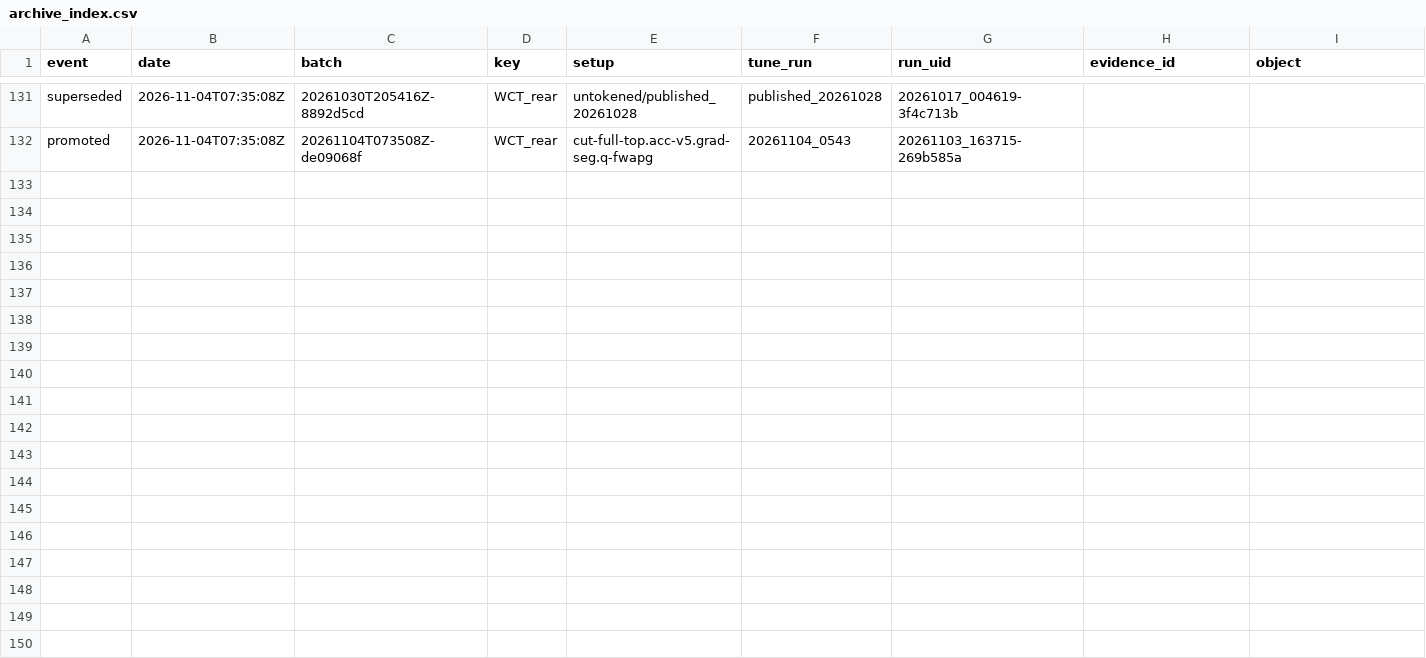
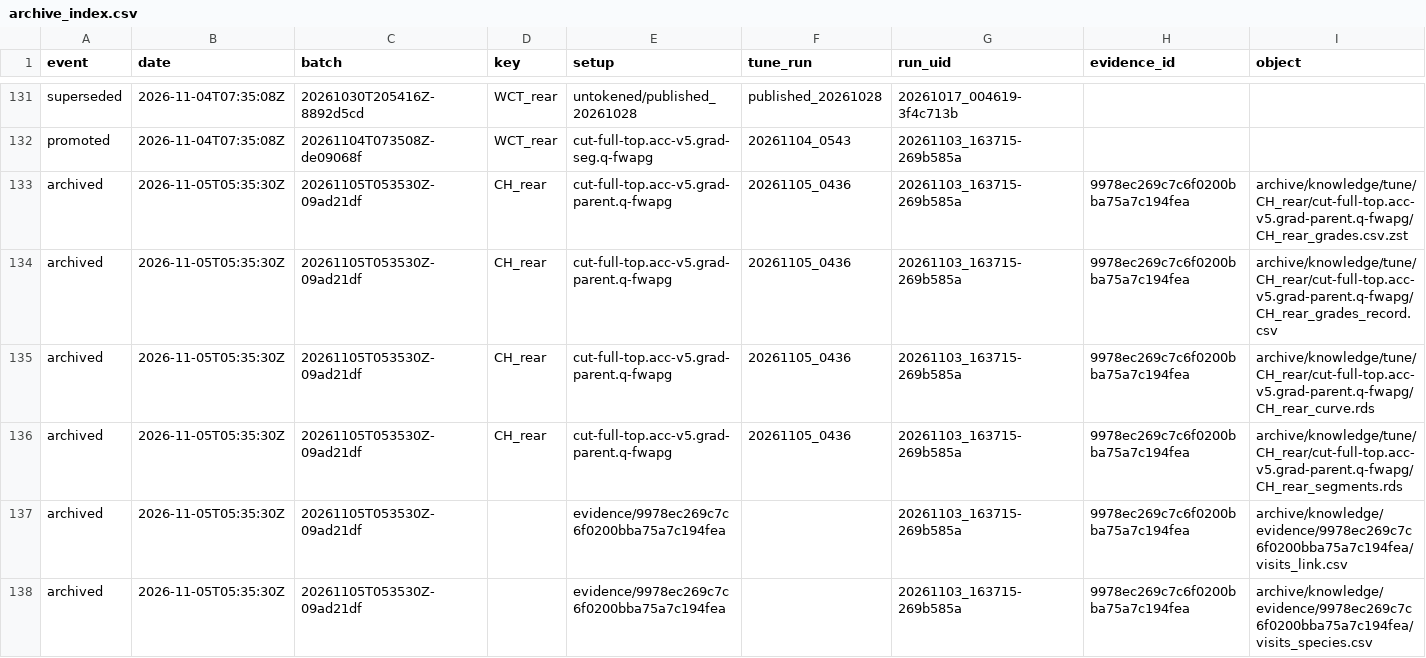
Before and after one commit to NewGraphEnvironment/knowledge, a CSV file: data/archive_index.csv, drawn as a sheet; only a part is shown, gaps mark what is left out; rows hold the shown columns only; the diff covers the shown part only; the diff names each change by its address in the sheet, - before the commit and + after, or states it on an @@ line.

```diff
--- a/data/archive_index.csv
+++ b/data/archive_index.csv
+row 133: archived | 2026-11-05T05:35:30Z | 20261105T053530Z-09ad21df | CH_rear | cut-full-top.acc-v5.grad-parent.q-fwapg | 20261105_0436 | 20261103_163715-269b585a | 9978ec269c7c6f0200bba75a7c194fea | archive/knowledge/tune/CH_rear/cut-full-top.acc-v5.grad-parent.q-fwapg/CH_rear_grades.csv.zst
+row 134: archived | 2026-11-05T05:35:30Z | 20261105T053530Z-09ad21df | CH_rear | cut-full-top.acc-v5.grad-parent.q-fwapg | 20261105_0436 | 20261103_163715-269b585a | 9978ec269c7c6f0200bba75a7c194fea | archive/knowledge/tune/CH_rear/cut-full-top.acc-v5.grad-parent.q-fwapg/CH_rear_grades_record.csv
+row 135: archived | 2026-11-05T05:35:30Z | 20261105T053530Z-09ad21df | CH_rear | cut-full-top.acc-v5.grad-parent.q-fwapg | 20261105_0436 | 20261103_163715-269b585a | 9978ec269c7c6f0200bba75a7c194fea | archive/knowledge/tune/CH_rear/cut-full-top.acc-v5.grad-parent.q-fwapg/CH_rear_curve.rds
+row 136: archived | 2026-11-05T05:35:30Z | 20261105T053530Z-09ad21df | CH_rear | cut-full-top.acc-v5.grad-parent.q-fwapg | 20261105_0436 | 20261103_163715-269b585a | 9978ec269c7c6f0200bba75a7c194fea | archive/knowledge/tune/CH_rear/cut-full-top.acc-v5.grad-parent.q-fwapg/CH_rear_segments.rds
+row 137: archived | 2026-11-05T05:35:30Z | 20261105T053530Z-09ad21df |  | evidence/9978ec269c7c6f0200bba75a7c194fea |  | 20261103_163715-269b585a | 9978ec269c7c6f0200bba75a7c194fea | archive/knowledge/evidence/9978ec269c7c6f0200bba75a7c194fea/visits_link.csv
+row 138: archived | 2026-11-05T05:35:30Z | 20261105T053530Z-09ad21df |  | evidence/9978ec269c7c6f0200bba75a7c194fea |  | 20261103_163715-269b585a | 9978ec269c7c6f0200bba75a7c194fea | archive/knowledge/evidence/9978ec269c7c6f0200bba75a7c194fea/visits_species.csv
```
Also changed, not shown: 5 added rows elsewhere in this file, 16 other files.
